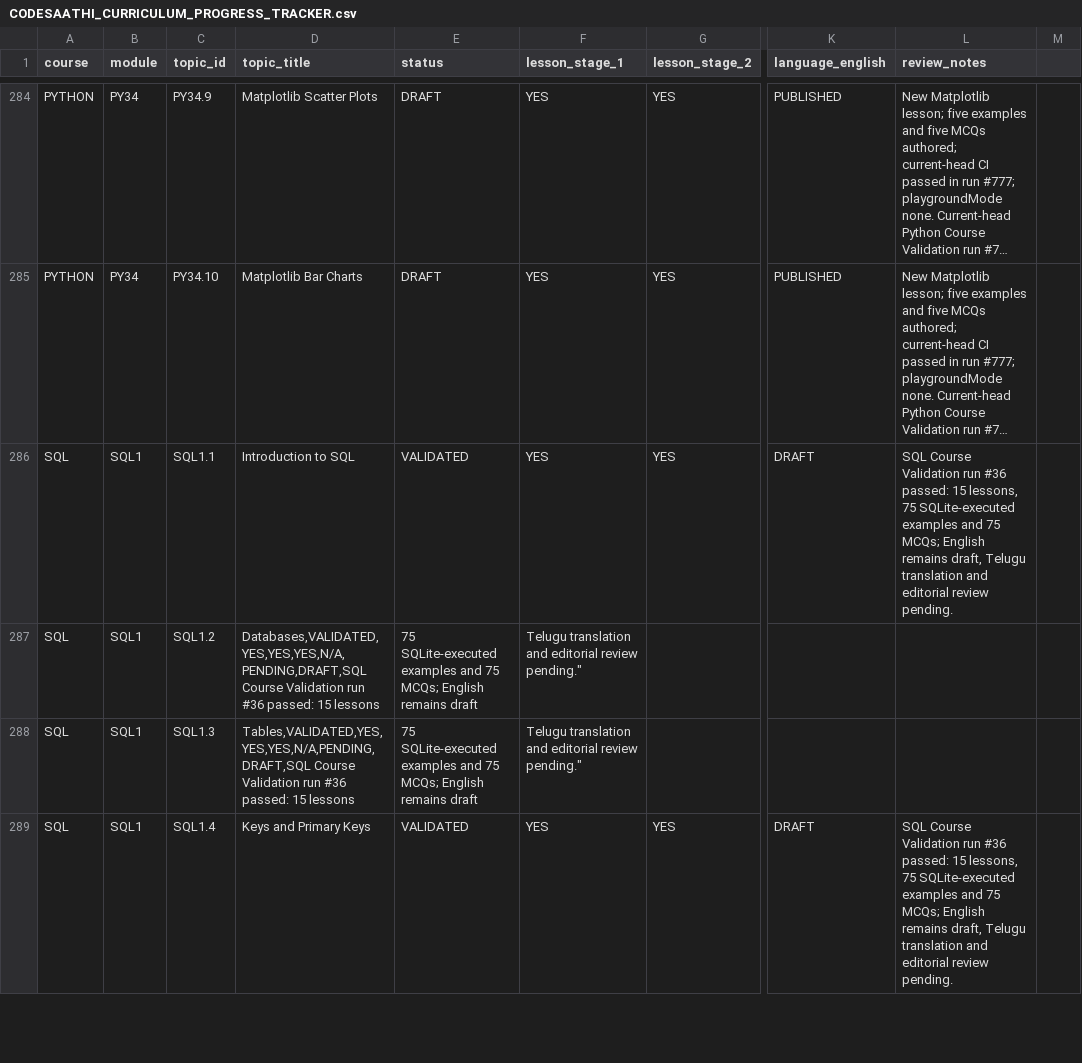
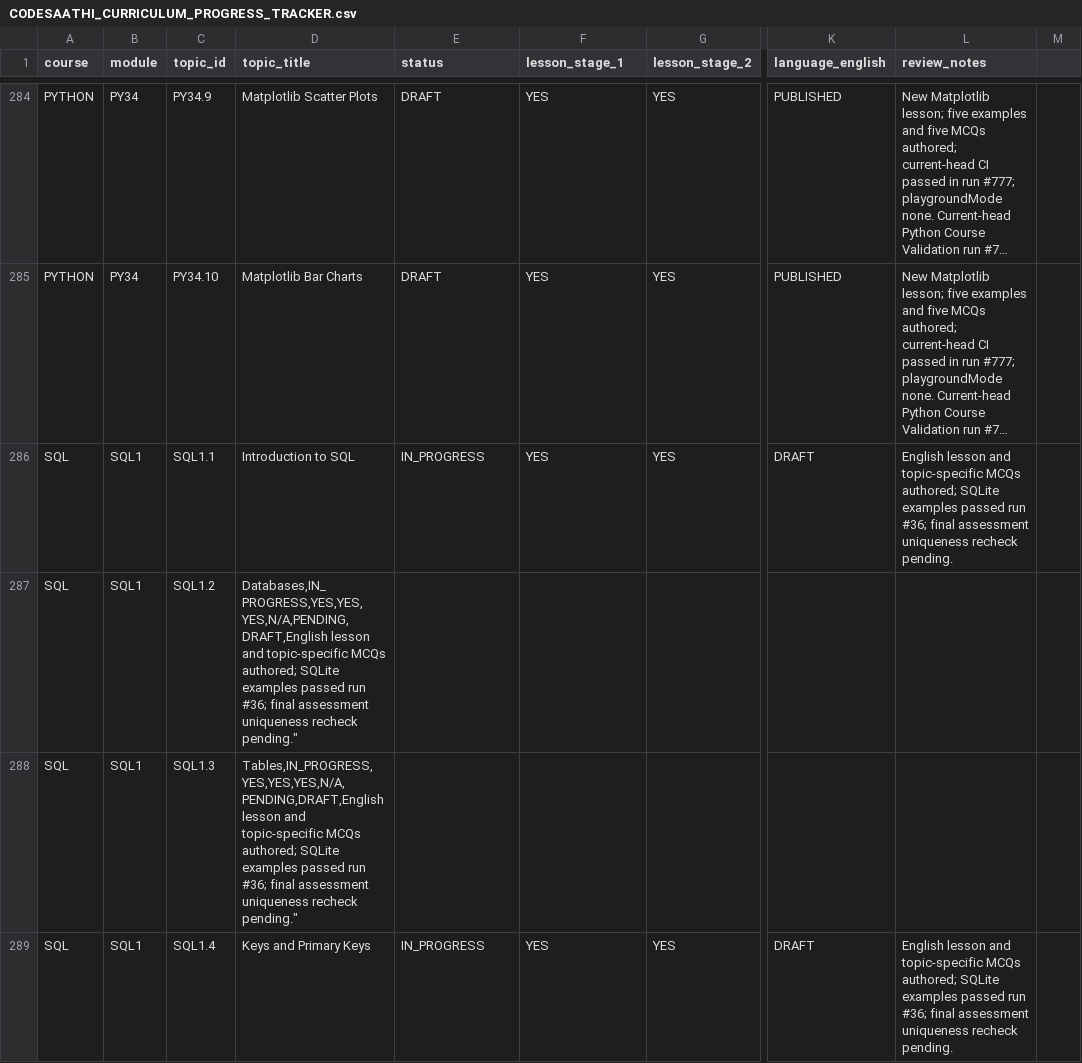
Before and after one commit to kharchasaathi/MULTILINGUAL_PROGRAMMING_LEARNING_PLATFORM, a CSV file: docs/CODESAATHI_CURRICULUM_PROGRESS_TRACKER.csv, drawn as a sheet; only a part is shown, gaps mark what is left out; long unchanged cells end in …; the diff covers the shown part only; the diff names each change by its address in the sheet, - before the commit and + after, or states it on an @@ line.

Commit message:
Track SQL assessment quality revalidation

```diff
--- a/docs/CODESAATHI_CURRICULUM_PROGRESS_TRACKER.csv
+++ b/docs/CODESAATHI_CURRICULUM_PROGRESS_TRACKER.csv
-E286 (status): VALIDATED
+E286 (status): IN_PROGRESS
-L286 (review_notes): SQL Course Validation run #36 passed: 15 lessons, 75 SQLite-executed examples and 75 MCQs; English remains draft, Telugu translation and editorial review pending.
+L286 (review_notes): English lesson and topic-specific MCQs authored; SQLite examples passed run #36; final assessment uniqueness recheck pending.
-D287 (topic_title): Databases,VALIDATED,YES,YES,YES,N/A,PENDING,DRAFT,SQL Course Validation run #36 passed: 15 lessons
+D287 (topic_title): Databases,IN_PROGRESS,YES,YES,YES,N/A,PENDING,DRAFT,English lesson and topic-specific MCQs authored; SQLite examples passed run #36; final assessment uniqueness recheck pending."
-E287:E288 (status): 75 SQLite-executed examples and 75 MCQs; English remains draft
+E287:E288 (status): (empty)
-F287:F288 (lesson_stage_1): Telugu translation and editorial review pending."
+F287:F288 (lesson_stage_1): (empty)
-D288 (topic_title): Tables,VALIDATED,YES,YES,YES,N/A,PENDING,DRAFT,SQL Course Validation run #36 passed: 15 lessons
+D288 (topic_title): Tables,IN_PROGRESS,YES,YES,YES,N/A,PENDING,DRAFT,English lesson and topic-specific MCQs authored; SQLite examples passed run #36; final assessment uniqueness recheck pending."
-E289 (status): VALIDATED
+E289 (status): IN_PROGRESS
-L289 (review_notes): SQL Course Validation run #36 passed: 15 lessons, 75 SQLite-executed examples and 75 MCQs; English remains draft, Telugu translation and editorial review pending.
+L289 (review_notes): English lesson and topic-specific MCQs authored; SQLite examples passed run #36; final assessment uniqueness recheck pending.
```
Also changed, not shown: 23 edited cells elsewhere in this file.
